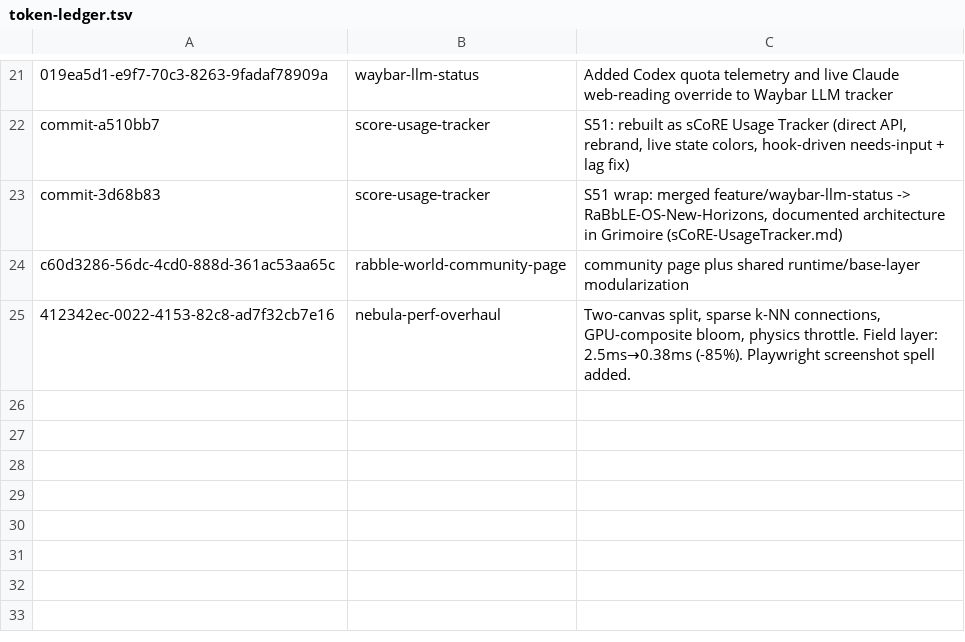
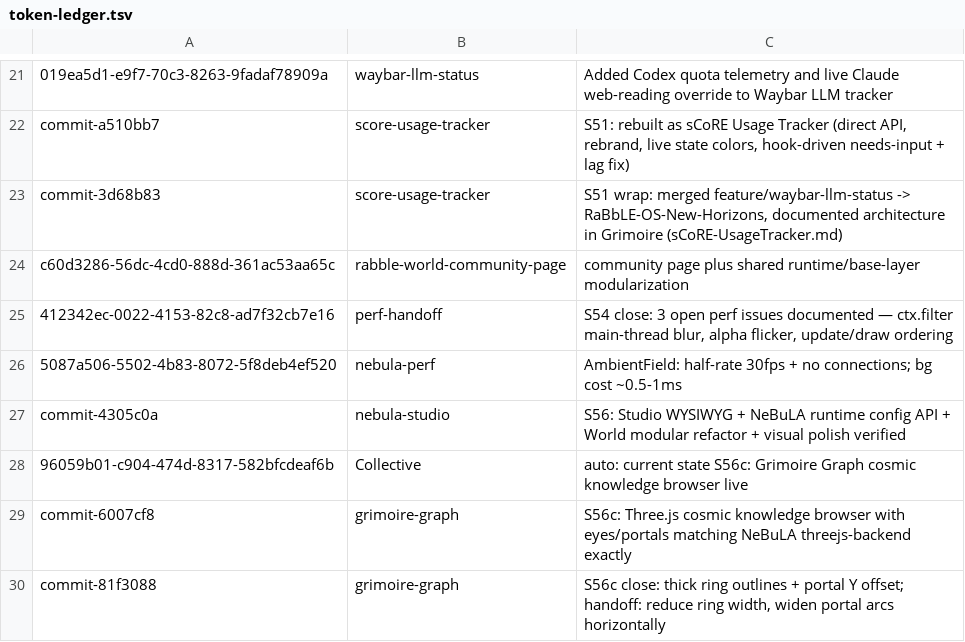
Before and after one commit to RaBbLE-Collective/RaBbLE-Grimoire, a TSV file: log/token-ledger.tsv, drawn as a sheet; only a part is shown, gaps mark what is left out.

Commit message:
transcribe ~ grimoire >> World architecture doc + token ledger updated // %S56b%

```diff
--- a/log/token-ledger.tsv
+++ b/log/token-ledger.tsv
@@ -24,2 +24,7 @@ commit-3d68b83	score-usage-tracker	S51 wrap: merged feature/waybar-llm-status ->
 c60d3286-56dc-4cd0-888d-361ac53aa65c	rabble-world-community-page	community page plus shared runtime/base-layer modularization
-412342ec-0022-4153-82c8-ad7f32cb7e16	nebula-perf-overhaul	Two-canvas split, sparse k-NN connections, GPU-composite bloom, physics throttle. Field layer: 2.5ms→0.38ms (-85%). Playwright screenshot spell added.
+412342ec-0022-4153-82c8-ad7f32cb7e16	perf-handoff	S54 close: 3 open perf issues documented — ctx.filter main-thread blur, alpha flicker, update/draw ordering
+5087a506-5502-4b83-8072-5f8deb4ef520	nebula-perf	AmbientField: half-rate 30fps + no connections; bg cost ~0.5-1ms
+commit-4305c0a	nebula-studio	S56: Studio WYSIWYG + NeBuLA runtime config API + World modular refactor + visual polish verified
+96059b01-c904-474d-8317-582bfcdeaf6b	Collective	auto: current state S56c: Grimoire Graph cosmic knowledge browser live
+commit-6007cf8	grimoire-graph	S56c: Three.js cosmic knowledge browser with eyes/portals matching NeBuLA threejs-backend exactly
+commit-81f3088	grimoire-graph	S56c close: thick ring outlines + portal Y offset; handoff: reduce ring width, widen portal arcs horizontally
```
Also changed, not shown: 1 other file.
